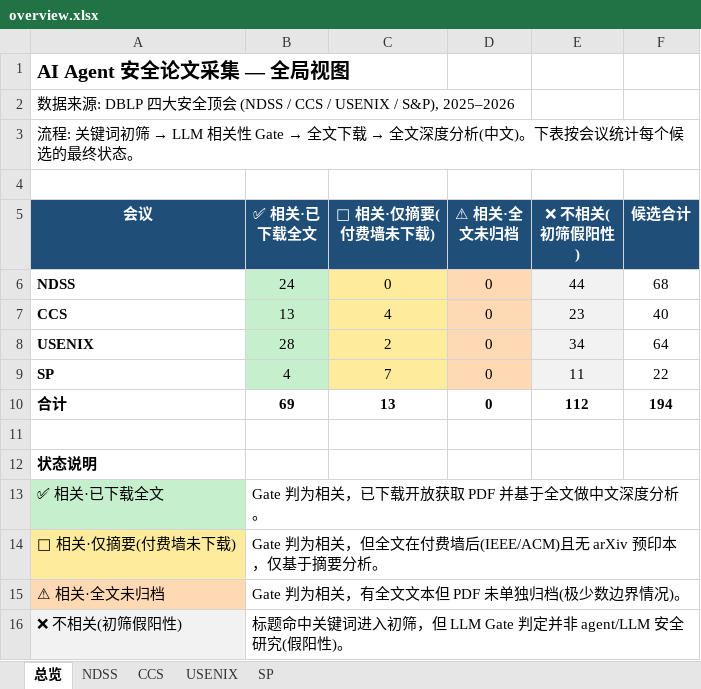
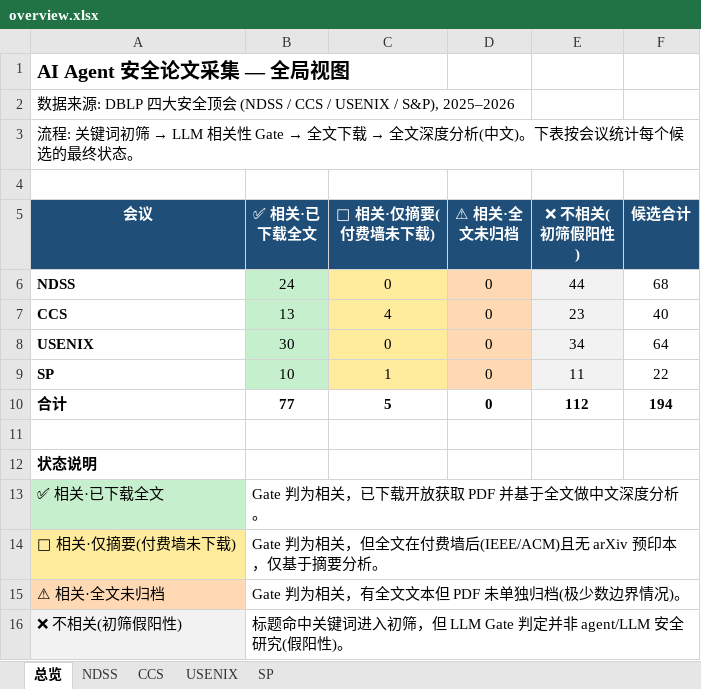
Before and after one commit to xingx2/paper-collector, an Excel workbook: data/output/overview.xlsx, sheet 总览, drawn as a sheet; values as stored, in another font and other column widths than the file's, no borders; the diff names each change by its address in the sheet, - before the commit and + after, or states it on an @@ line.

```diff
--- a/data/output/overview.xlsx (sheet 总览)
+++ b/data/output/overview.xlsx (sheet 总览)
-B8 (✅ 相关·已下载全文): 28
+B8 (✅ 相关·已下载全文): 30
-C8 (📃 相关·仅摘要(付费墙未下载)): 2
+C8 (📃 相关·仅摘要(付费墙未下载)): 0
-B9 (✅ 相关·已下载全文): 4
+B9 (✅ 相关·已下载全文): 10
-C9 (📃 相关·仅摘要(付费墙未下载)): 7
+C9 (📃 相关·仅摘要(付费墙未下载)): 1
-B10 (✅ 相关·已下载全文): 69
+B10 (✅ 相关·已下载全文): 77
-C10 (📃 相关·仅摘要(付费墙未下载)): 13
+C10 (📃 相关·仅摘要(付费墙未下载)): 5
```
Also changed, not shown: sheet SP, sheet USENIX, 10 other files.
